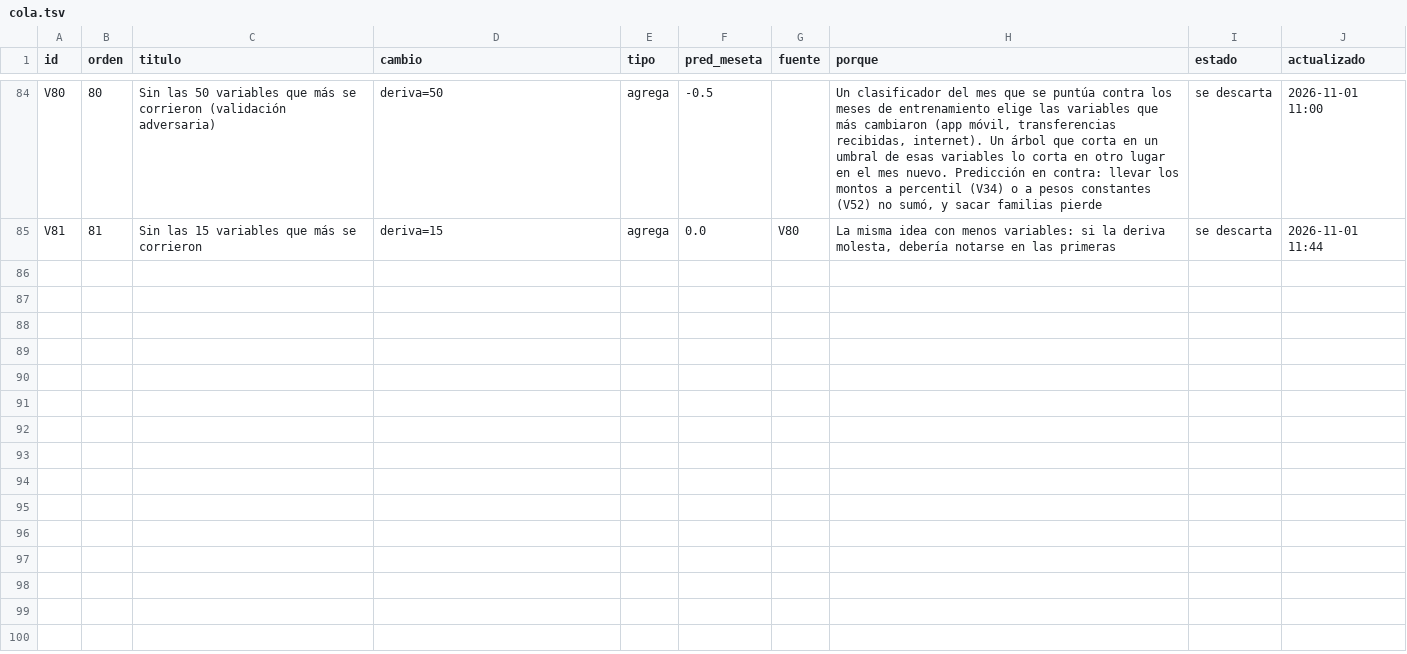
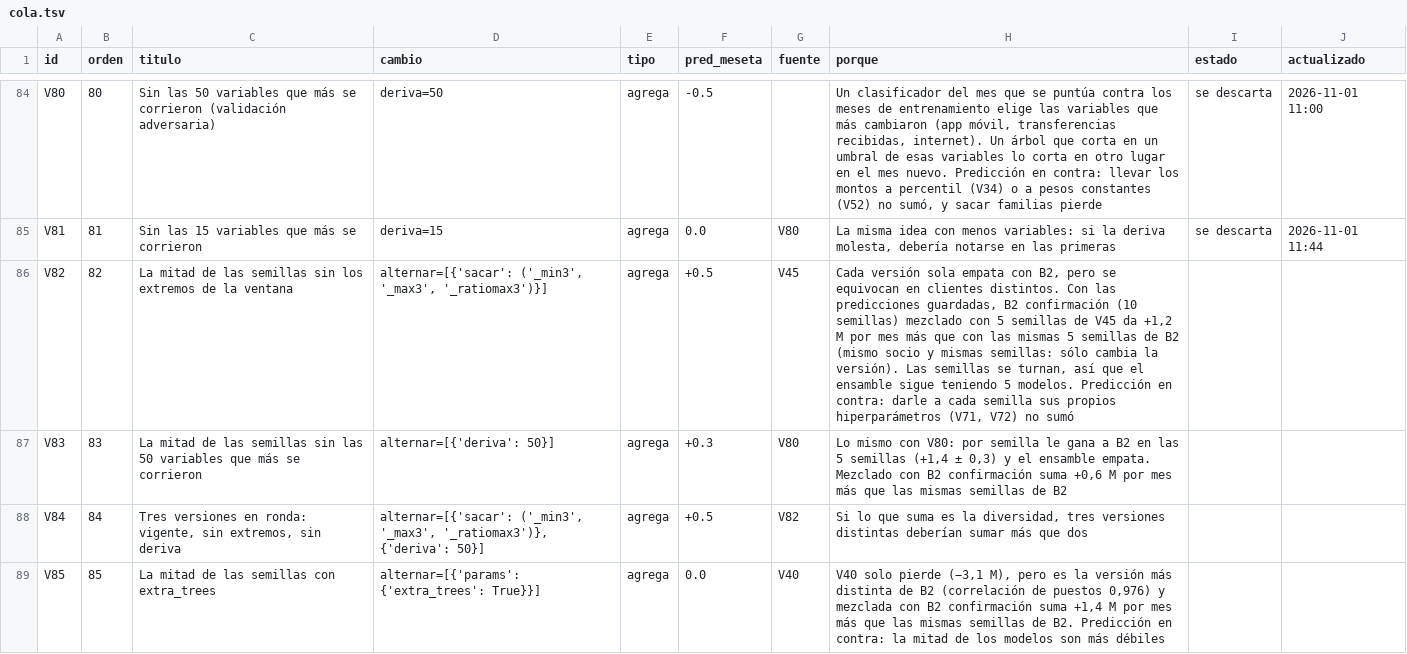
Before and after one commit to emavaldez/expautoresearch, a TSV file: v4/cola.tsv, drawn as a sheet; only a part is shown, gaps mark what is left out.

```diff
--- a/v4/cola.tsv
+++ b/v4/cola.tsv
@@ -85 +85,5 @@ V80	80	Sin las 50 variables que más se corrieron (validación adversaria)	deriv
 V81	81	Sin las 15 variables que más se corrieron	deriva=15	agrega	0.0	V80	La misma idea con menos variables: si la deriva molesta, debería notarse en las primeras	se descarta	2026-11-01 11:44
+V82	82	La mitad de las semillas sin los extremos de la ventana	alternar=[{'sacar': ('_min3', '_max3', '_ratiomax3')}]	agrega	+0.5	V45	Cada versión sola empata con B2, pero se equivocan en clientes distintos. Con las predicciones guardadas, B2 confirmación (10 semillas) mezclado con 5 semillas de V45 da +1,2 M por mes más que con las mismas 5 semillas de B2 (mismo socio y mismas semillas: sólo cambia la versión). Las semillas se turnan, así que el ensamble sigue teniendo 5 modelos. Predicción en contra: darle a cada semilla sus propios hiperparámetros (V71, V72) no sumó		
+V83	83	La mitad de las semillas sin las 50 variables que más se corrieron	alternar=[{'deriva': 50}]	agrega	+0.3	V80	Lo mismo con V80: por semilla le gana a B2 en las 5 semillas (+1,4 ± 0,3) y el ensamble empata. Mezclado con B2 confirmación suma +0,6 M por mes más que las mismas semillas de B2		
+V84	84	Tres versiones en ronda: vigente, sin extremos, sin deriva	alternar=[{'sacar': ('_min3', '_max3', '_ratiomax3')}, {'deriva': 50}]	agrega	+0.5	V82	Si lo que suma es la diversidad, tres versiones distintas deberían sumar más que dos		
+V85	85	La mitad de las semillas con extra_trees	alternar=[{'params': {'extra_trees': True}}]	agrega	0.0	V40	V40 solo pierde (−3,1 M), pero es la versión más distinta de B2 (correlación de puestos 0,976) y mezclada con B2 confirmación suma +1,4 M por mes más que las mismas semillas de B2. Predicción en contra: la mitad de los modelos son más débiles		
```
Also changed, not shown: 1 other file.
